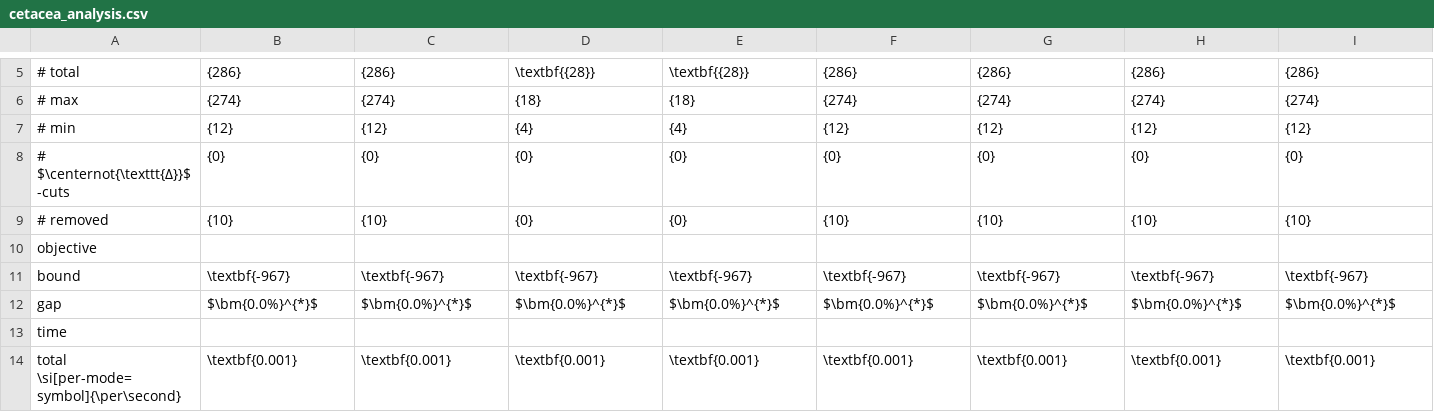
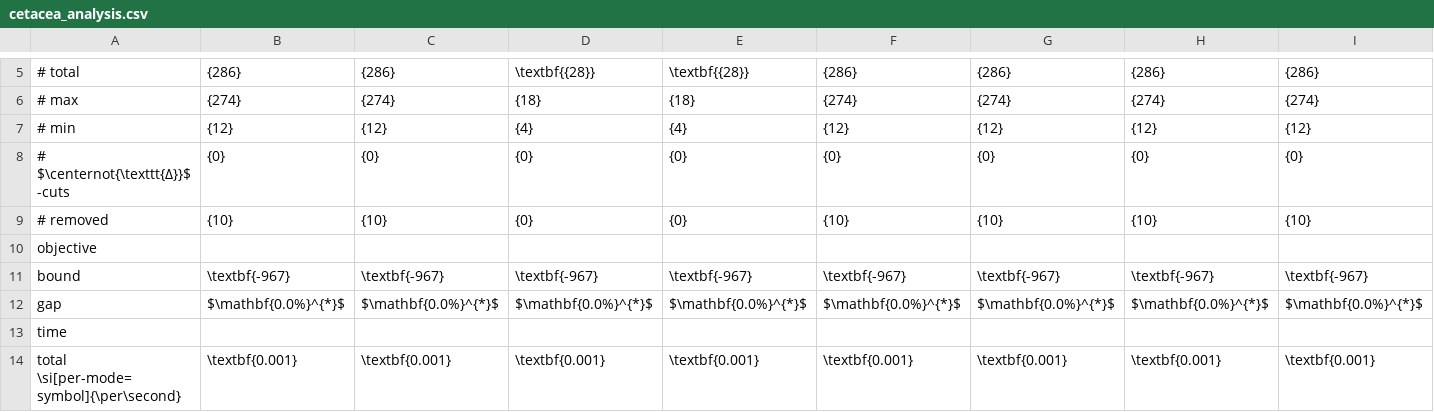
Before and after one commit to MaximilianMoeller/cliqpart, a CSV file: analysis/analysisCSVs/cetacea_analysis.csv, drawn as a sheet; only a part is shown, gaps mark what is left out; the diff covers the shown part only; the diff names each change by its address in the sheet, - before the commit and + after, or states it on an @@ line.

```diff
--- a/analysis/analysisCSVs/cetacea_analysis.csv
+++ b/analysis/analysisCSVs/cetacea_analysis.csv
-B12: $\bm{0.0%}^{*}$
+B12: $\mathbf{0.0%}^{*}$
-C12: $\bm{0.0%}^{*}$
+C12: $\mathbf{0.0%}^{*}$
-D12: $\bm{0.0%}^{*}$
+D12: $\mathbf{0.0%}^{*}$
-E12: $\bm{0.0%}^{*}$
+E12: $\mathbf{0.0%}^{*}$
-F12: $\bm{0.0%}^{*}$
+F12: $\mathbf{0.0%}^{*}$
-G12: $\bm{0.0%}^{*}$
+G12: $\mathbf{0.0%}^{*}$
-H12: $\bm{0.0%}^{*}$
+H12: $\mathbf{0.0%}^{*}$
-I12: $\bm{0.0%}^{*}$
+I12: $\mathbf{0.0%}^{*}$
```
Also changed, not shown: 11 edited cells elsewhere in this file, analysis/analysisCSVs/karate_analysis.csv, analysis/analysisCSVs/organoid_40_hard_analysis.csv, 46 other files.
